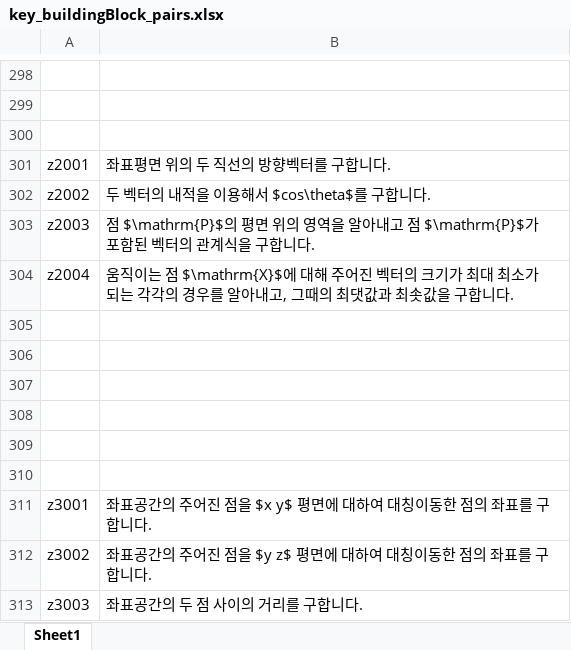
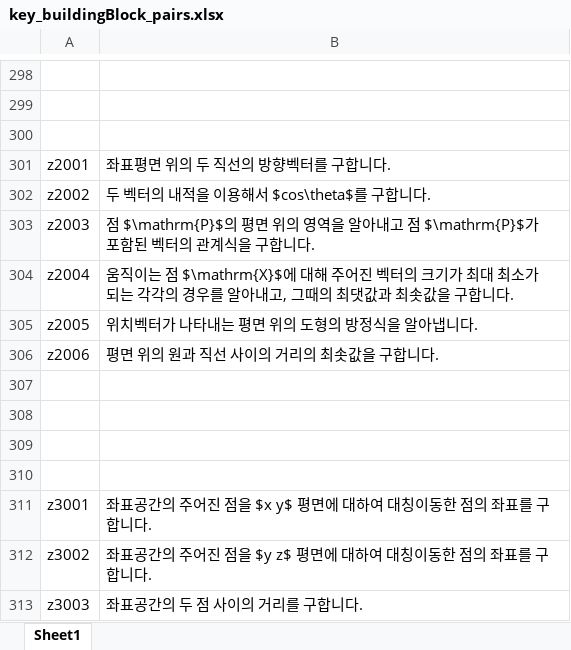
Before and after one commit to sheomonger/BuildingBlocks_2022KCSAT, an Excel workbook: key_buildingBlock_pairs.xlsx, sheet Sheet1, drawn as a sheet; only a part is shown, gaps mark what is left out; values as stored, in another font and other column widths than the file's, no borders; the diff names each change by its address in the sheet, - before the commit and + after, or states it on an @@ line.

Commit message:
added key-val pairs for z25 in 32109

```diff
--- a/key_buildingBlock_pairs.xlsx (sheet Sheet1)
+++ b/key_buildingBlock_pairs.xlsx (sheet Sheet1)
-row 305: (empty)
+row 305: z2005 | 위치벡터가 나타내는 평면 위의 도형의 방정식을 알아냅니다.
-row 306: (empty)
+row 306: z2006 | 평면 위의 원과 직선 사이의 거리의 최솟값을 구합니다.
```
Also changed, not shown: 1 other file.
